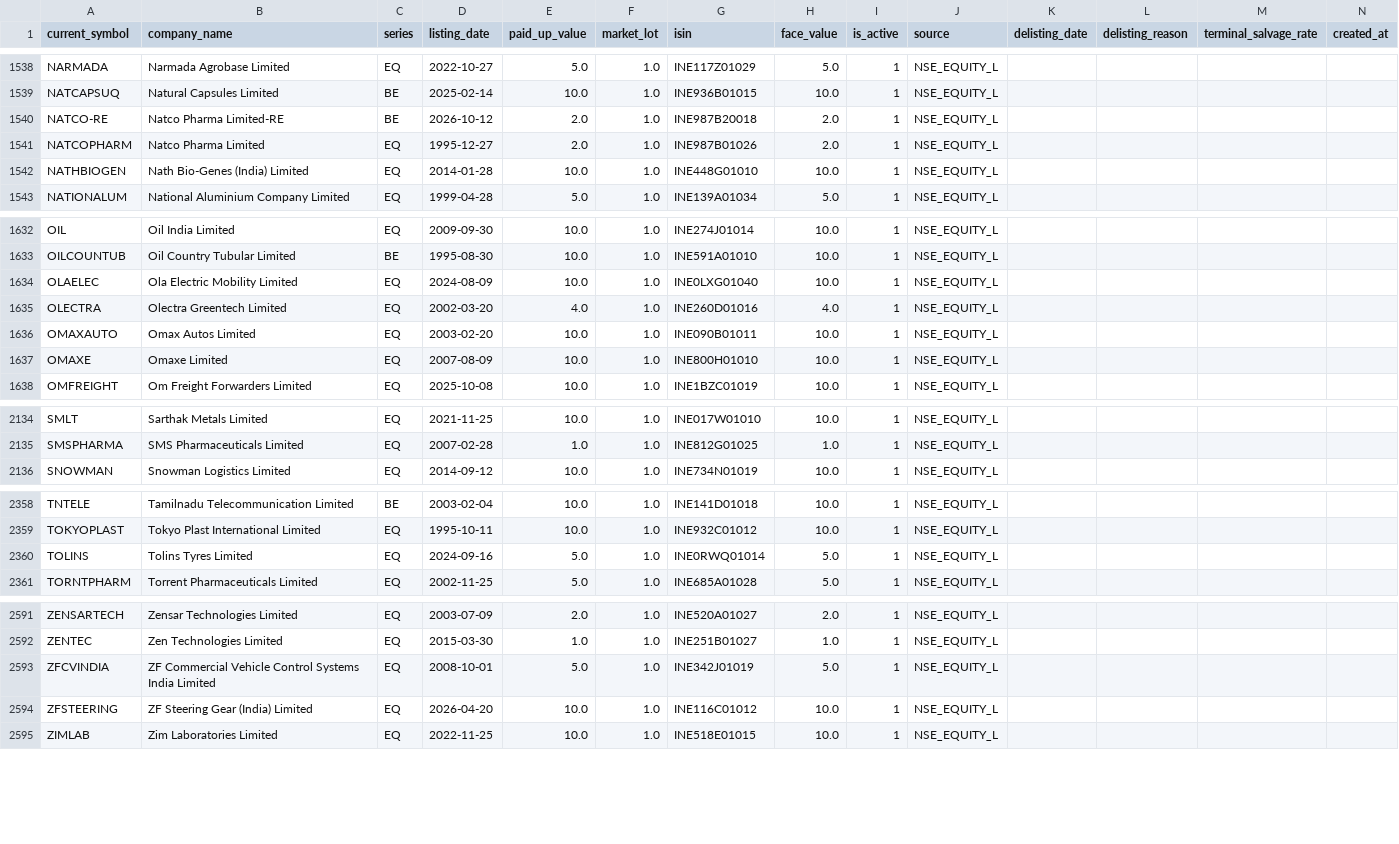
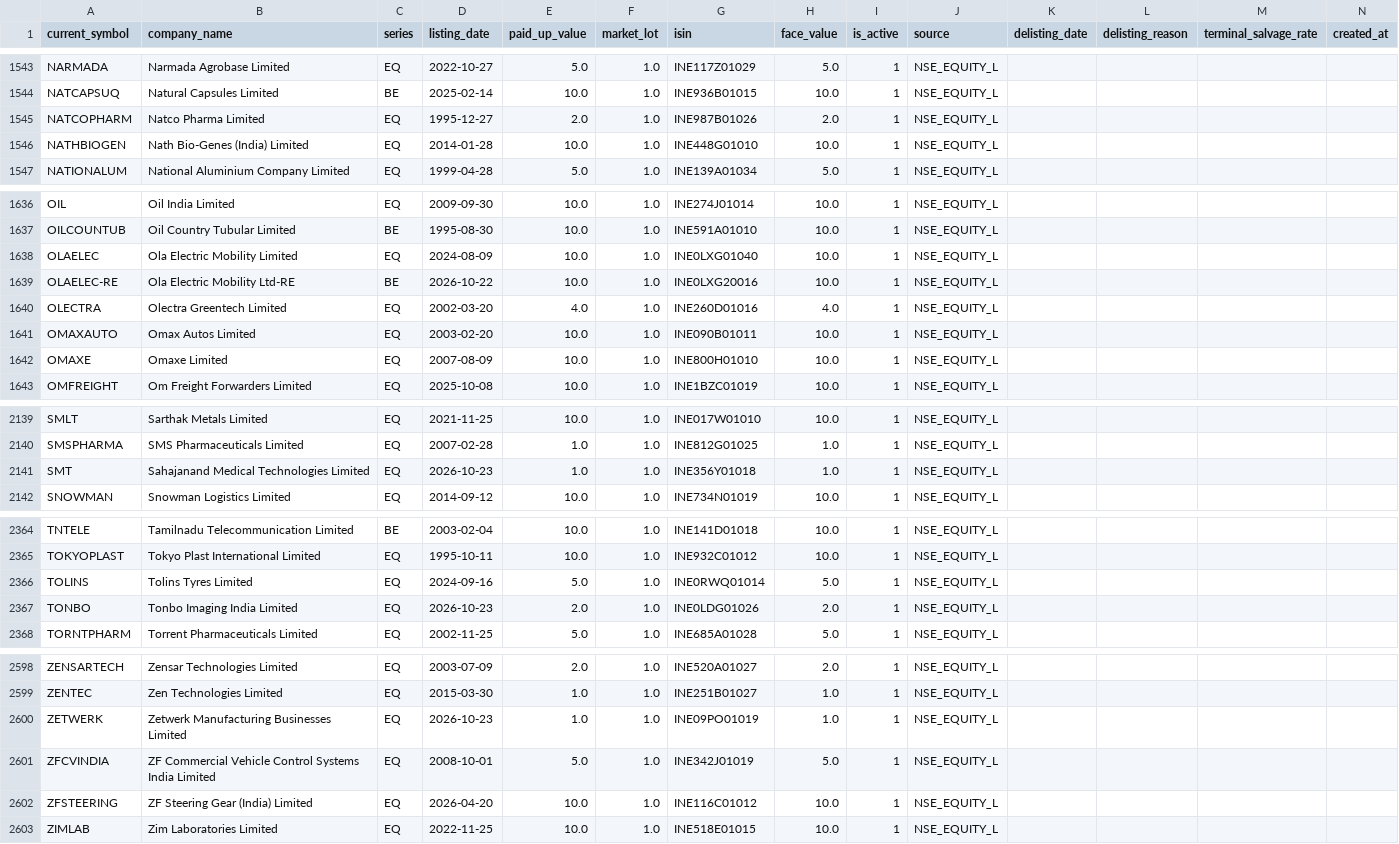
Before and after one commit to prathmeshgupta/nse-security-master, a CSV file: output/security_master.csv, drawn as a sheet; only a part is shown, gaps mark what is left out; removed rows and columns are numbered as before the commit, all else as after; the diff covers the shown part only; the diff names each change by its address in the sheet, - before the commit and + after, or states it on an @@ line.

```diff
--- a/output/security_master.csv
+++ b/output/security_master.csv
-row 1540: NATCO-RE | Natco Pharma Limited-RE | BE | 2026-10-12 | 2.0 | 1.0 | INE987B20018 | 2.0 | 1 | NSE_EQUITY_L
+row 1639: OLAELEC-RE | Ola Electric Mobility Ltd-RE | BE | 2026-10-22 | 10.0 | 1.0 | INE0LXG20016 | 10.0 | 1 | NSE_EQUITY_L
+row 2141: SMT | Sahajanand Medical Technologies Limited | EQ | 2026-10-23 | 1.0 | 1.0 | INE356Y01018 | 1.0 | 1 | NSE_EQUITY_L
+row 2367: TONBO | Tonbo Imaging India Limited | EQ | 2026-10-23 | 2.0 | 1.0 | INE0LDG01026 | 2.0 | 1 | NSE_EQUITY_L
+row 2600: ZETWERK | Zetwerk Manufacturing Businesses Limited | EQ | 2026-10-23 | 1.0 | 1.0 | INE09PO01019 | 1.0 | 1 | NSE_EQUITY_L
```
Also changed, not shown: 5 added rows and 26 edited cells elsewhere in this file, output/symbol_history.csv, 2 other files.
